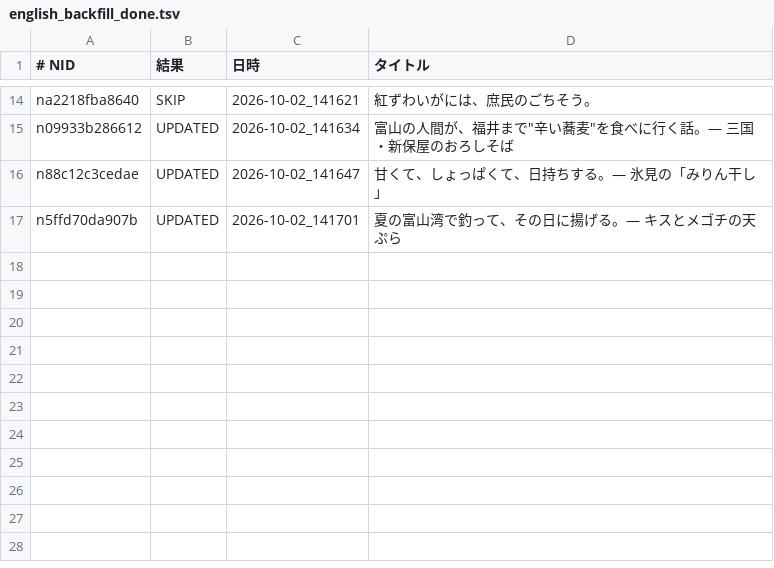
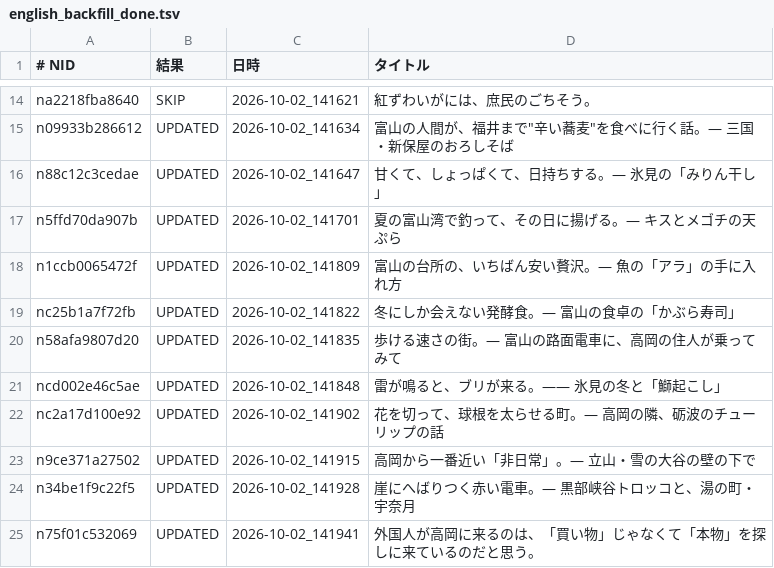
Before and after one commit to tyutyutakokaina81-netizen/agent-team, a TSV file: ops/english_backfill_done.tsv, drawn as a sheet; only a part is shown, gaps mark what is left out.

```diff
--- a/ops/english_backfill_done.tsv
+++ b/ops/english_backfill_done.tsv
@@ -17 +17,9 @@ n88c12c3cedae	UPDATED	2026-10-02_141647	甘くて、しょっぱくて、日持
 n5ffd70da907b	UPDATED	2026-10-02_141701	夏の富山湾で釣って、その日に揚げる。— キスとメゴチの天ぷら
+n1ccb0065472f	UPDATED	2026-10-02_141809	富山の台所の、いちばん安い贅沢。— 魚の「アラ」の手に入れ方
+nc25b1a7f72fb	UPDATED	2026-10-02_141822	冬にしか会えない発酵食。— 富山の食卓の「かぶら寿司」
+n58afa9807d20	UPDATED	2026-10-02_141835	歩ける速さの街。— 富山の路面電車に、高岡の住人が乗ってみて
+ncd002e46c5ae	UPDATED	2026-10-02_141848	雷が鳴ると、ブリが来る。—— 氷見の冬と「鰤起こし」
+nc2a17d100e92	UPDATED	2026-10-02_141902	花を切って、球根を太らせる町。— 高岡の隣、砺波のチューリップの話
+n9ce371a27502	UPDATED	2026-10-02_141915	高岡から一番近い「非日常」。— 立山・雪の大谷の壁の下で
+n34be1f9c22f5	UPDATED	2026-10-02_141928	崖にへばりつく赤い電車。— 黒部峡谷トロッコと、湯の町・宇奈月
+n75f01c532069	UPDATED	2026-10-02_141941	外国人が高岡に来るのは、「買い物」じゃなくて「本物」を探しに来ているのだと思う。
```
Also changed, not shown: ops/english_backfill_todo.tsv, 10 other files.
